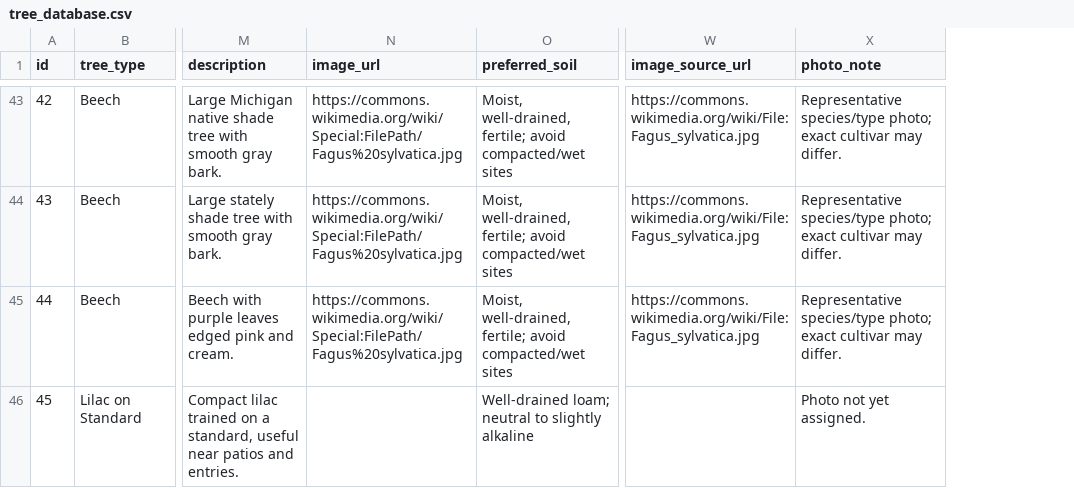
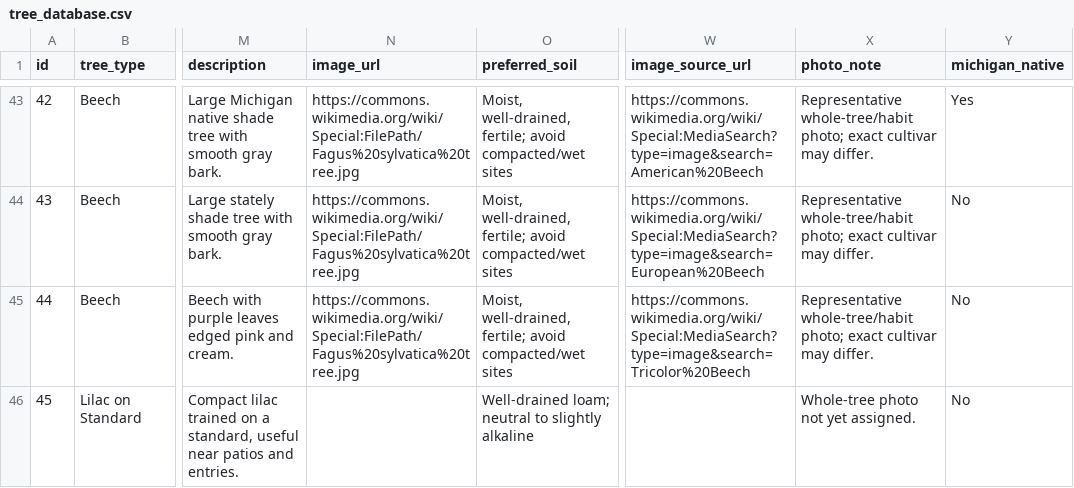
Before and after one commit to damidau923-hub/wiegands-tree-selector, a CSV file: tree_database.csv, drawn as a sheet; only a part is shown, gaps mark what is left out; the diff covers the shown part only; the diff names each change by its address in the sheet, - before the commit and + after, or states it on an @@ line.

```diff
--- a/tree_database.csv
+++ b/tree_database.csv
+column Y (michigan_native), rows 43-46: Yes | No | No | No
-N43:N45 (image_url): https://commons.wikimedia.org/wiki/Special:FilePath/Fagus%20sylvatica.jpg
+N43:N45 (image_url): https://commons.wikimedia.org/wiki/Special:FilePath/Fagus%20sylvatica%20tree.jpg
-W43 (image_source_url): https://commons.wikimedia.org/wiki/File:Fagus_sylvatica.jpg
+W43 (image_source_url): https://commons.wikimedia.org/wiki/Special:MediaSearch?type=image&search=American%20Beech
-X43:X45 (photo_note): Representative species/type photo; exact…
+X43:X45 (photo_note): Representative whole-tree/habit photo; exact…
-W44 (image_source_url): https://commons.wikimedia.org/wiki/File:Fagus_sylvatica.jpg
+W44 (image_source_url): https://commons.wikimedia.org/wiki/Special:MediaSearch?type=image&search=European%20Beech
-W45 (image_source_url): https://commons.wikimedia.org/wiki/File:Fagus_sylvatica.jpg
+W45 (image_source_url): https://commons.wikimedia.org/wiki/Special:MediaSearch?type=image&search=Tricolor%20Beech
-X46 (photo_note): Photo not yet assigned.
+X46 (photo_note): Whole-tree photo not yet assigned.
```
Also changed, not shown: 111 edited cells elsewhere in this file, 2 other files.
